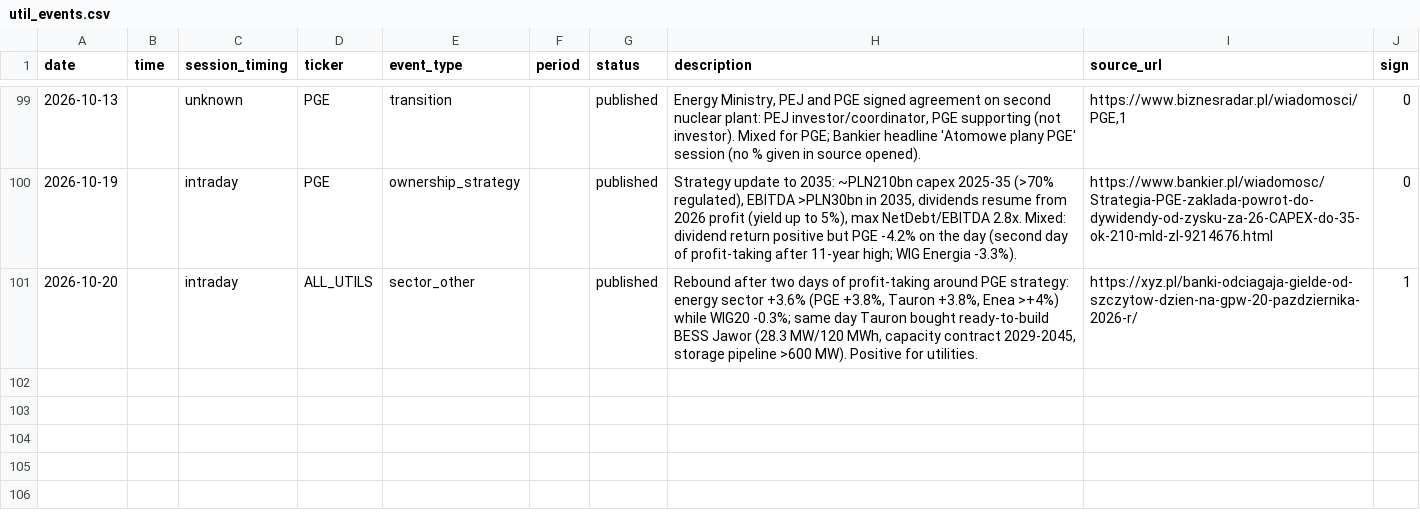
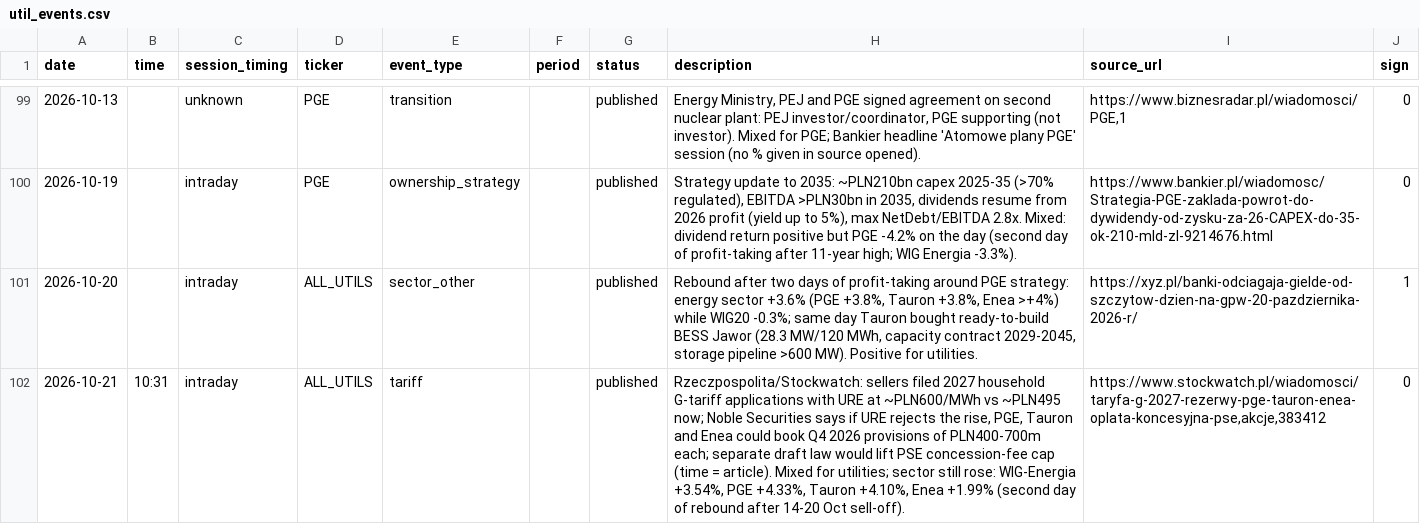
Before and after one commit to Rookiedevv/investe, a CSV file: data/util_events.csv, drawn as a sheet; only a part is shown, gaps mark what is left out; the diff names each change by its address in the sheet, - before the commit and + after, or states it on an @@ line.

```diff
--- a/data/util_events.csv
+++ b/data/util_events.csv
+row 102: 2026-10-21 | 10:31 | intraday | ALL_UTILS | tariff |  | published | Rzeczpospolita/Stockwatch: sellers filed 2027 household G-tariff applications with URE at ~PLN600/MWh vs ~PLN495 now; Noble Securities says if URE rejects the rise, PGE, Tauron and Enea could book Q4 2026 provisions of PLN400-700m each; separate draft law would lift PSE concession-fee cap (time = article). Mixed for utilities; sector still rose: WIG-Energia +3.54%, PGE +4.33%, Tauron +4.10%, Enea +1.99% (second day of rebound after 14-20 Oct sell-off). | https://www.stockwatch.pl/wiadomosci/taryfa-g-2027-rezerwy-pge-tauron-enea-oplata-koncesyjna-pse,akcje,383412 | 0
```
